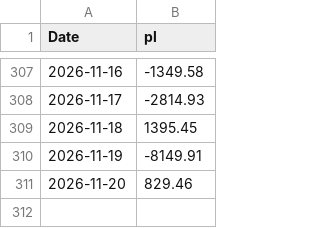
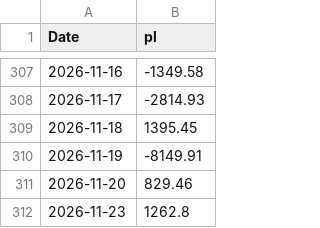
Before and after one commit to mattbp/5DP, a CSV file: data.csv, drawn as a sheet; only a part is shown, gaps mark what is left out.

```diff
--- a/data.csv
+++ b/data.csv
@@ -311 +311,2 @@ Date,pl
 2026-11-20,829.46
+2026-11-23,1262.8
```
